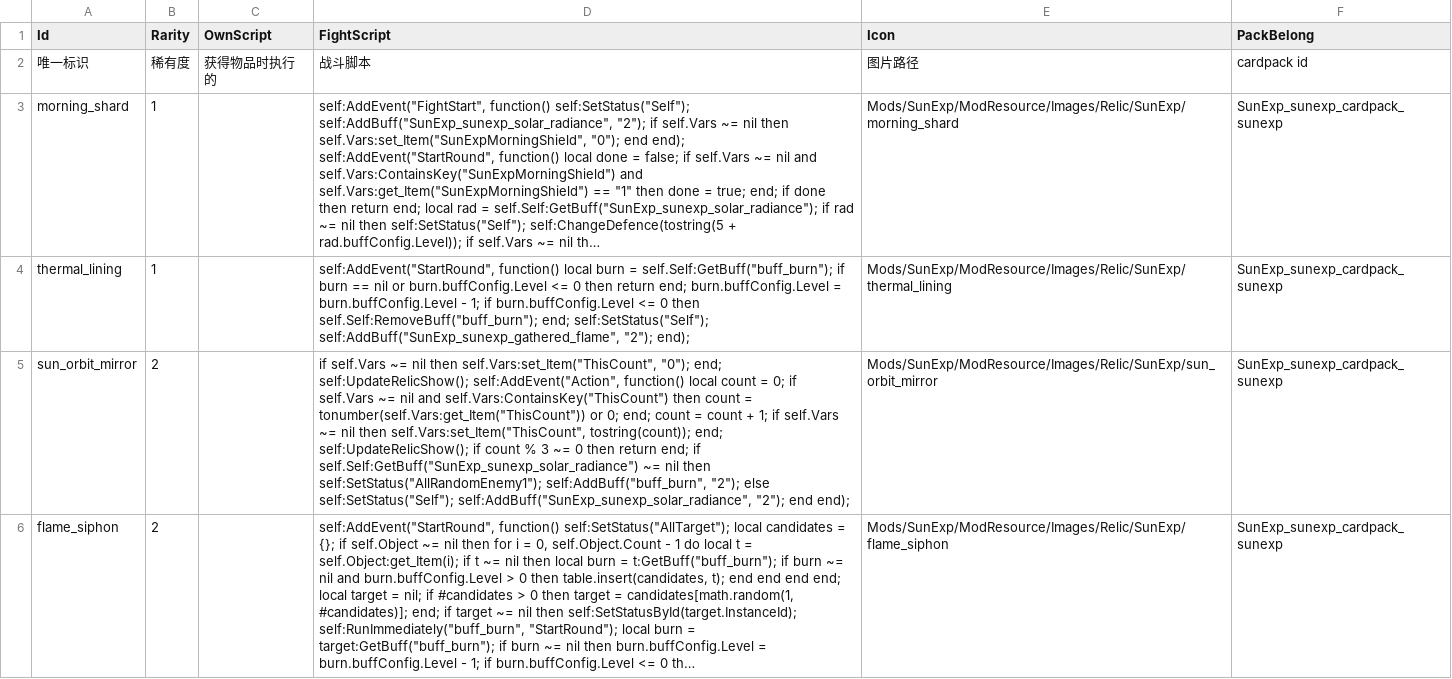
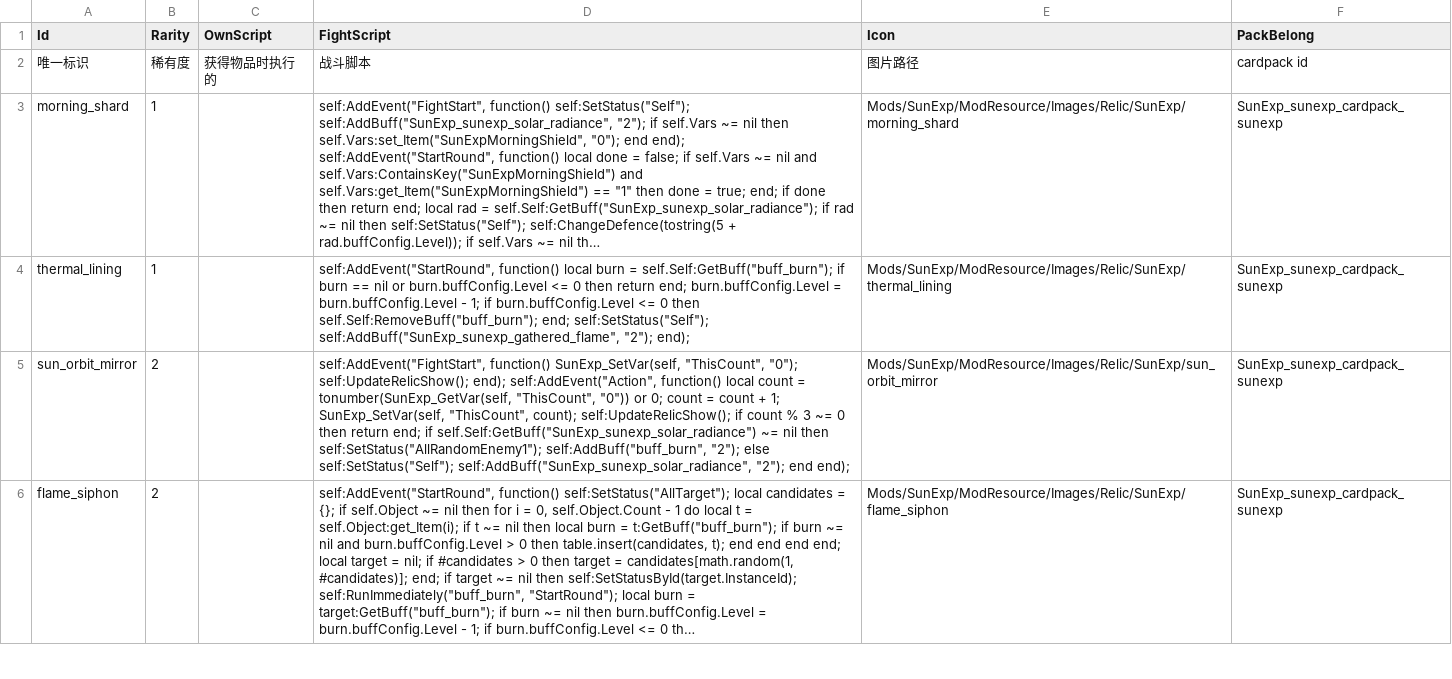
Before and after one commit to AuraKaliya/apocalyptic-journey-mod-SunExp, a CSV file: SunExp/Data/Relic/sunexp.csv, drawn as a sheet; only a part is shown; long unchanged cells end in …; the diff covers the shown part only; the diff names each change by its address in the sheet, - before the commit and + after, or states it on an @@ line.

```diff
--- a/SunExp/Data/Relic/sunexp.csv
+++ b/SunExp/Data/Relic/sunexp.csv
-D5 (FightScript): if self.Vars ~= nil then self.Vars:set_Item("ThisCount", "0"); end; self:UpdateRelicShow(); self:AddEvent("Action", function() local count = 0; if self.Vars ~= nil and self.Vars:ContainsKey("ThisCount") then count = tonumber(self.Vars:get_Item("ThisCount")) or 0; end; count = count + 1; if self.Vars ~= nil then self.Vars:set_Item("ThisCount", tostring(count)); end; self:UpdateRelicShow(); if…
+D5 (FightScript): self:AddEvent("FightStart", function() SunExp_SetVar(self, "ThisCount", "0"); self:UpdateRelicShow(); end); self:AddEvent("Action", function() local count = tonumber(SunExp_GetVar(self, "ThisCount", "0")) or 0; count = count + 1; SunExp_SetVar(self, "ThisCount", count); self:UpdateRelicShow(); if…
```
Also changed, not shown: 2 edited cells elsewhere in this file, SunExp/Data/Buff/sunexp.csv, SunExp/Data/Card/sunexp.csv, 2 other files.
